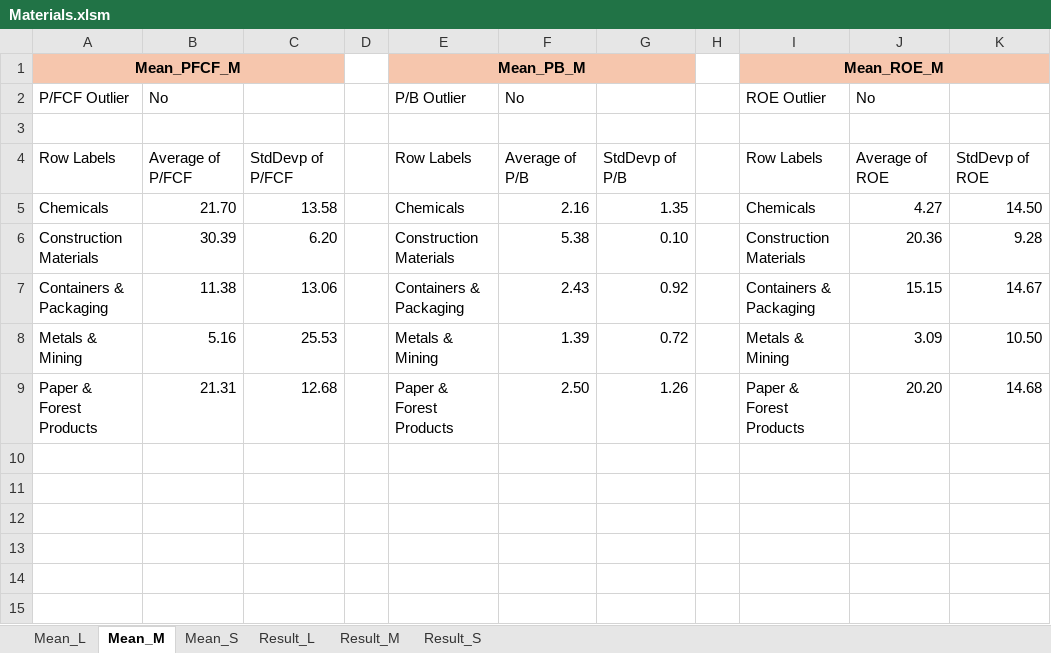
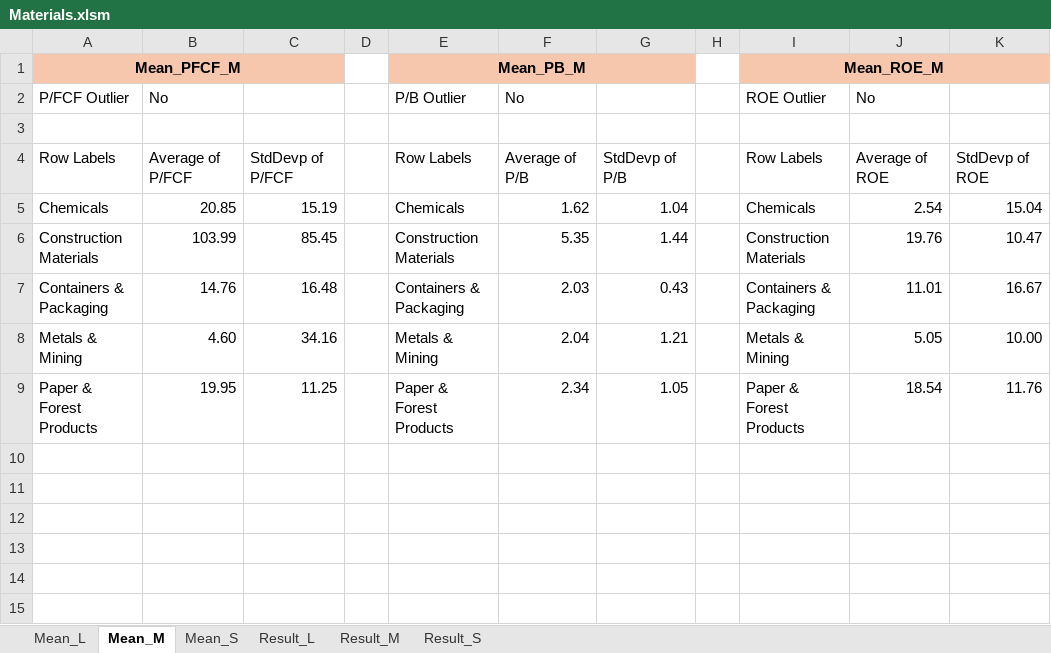
Before and after one commit to nvu01/Undervalued-Stock-Scanner, an Excel workbook: Main/Results/Materials.xlsm, sheet Mean_M, drawn as a sheet; only a part is shown; values as stored, in another font and other column widths than the file's, no borders; the diff covers the shown part only; the diff names each change by its address in the sheet, - before the commit and + after, or states it on an @@ line.

```diff
--- a/Main/Results/Materials.xlsm (sheet Mean_M)
+++ b/Main/Results/Materials.xlsm (sheet Mean_M)
-B5: 21.70
+B5: 20.85
-C5: 13.58
+C5: 15.19
-F5: 2.16
+F5: 1.62
-G5: 1.35
+G5: 1.04
-J5: 4.27
+J5: 2.54
-K5: 14.50
+K5: 15.04
-B6: 30.39
+B6: 103.99
-C6: 6.20
+C6: 85.45
-F6: 5.38
+F6: 5.35
-G6: 0.10
+G6: 1.44
-J6: 20.36
+J6: 19.76
-K6: 9.28
+K6: 10.47
-B7: 11.38
+B7: 14.76
-C7: 13.06
+C7: 16.48
-F7: 2.43
+F7: 2.03
-G7: 0.92
+G7: 0.43
-J7: 15.15
+J7: 11.01
-K7: 14.67
+K7: 16.67
-B8: 5.16
+B8: 4.60
-C8: 25.53
+C8: 34.16
-F8: 1.39
+F8: 2.04
-G8: 0.72
+G8: 1.21
-J8: 3.09
+J8: 5.05
-K8: 10.50
+K8: 10.00
-B9: 21.31
+B9: 19.95
-C9: 12.68
+C9: 11.25
-F9: 2.50
+F9: 2.34
-G9: 1.26
+G9: 1.05
-J9: 20.20
+J9: 18.54
-K9: 14.68
+K9: 11.76
```
Also changed, not shown: 29 edited cells elsewhere in this sheet, sheet Result_L, sheet Mean_S, sheet Mean_L, sheet Result_M, sheet Result_S, formulas that keep their value, Main/Results/Consumer Discretionary.xlsm, Main/Results/Consumer Staples.xlsm, 22 other files.
